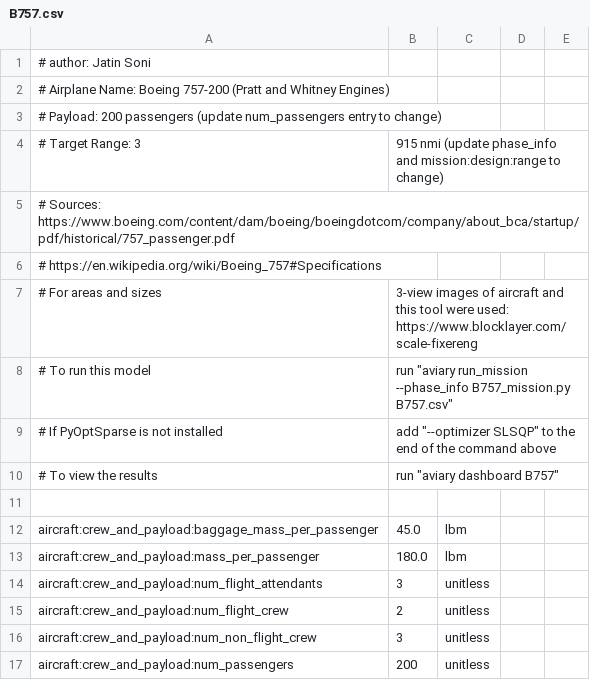
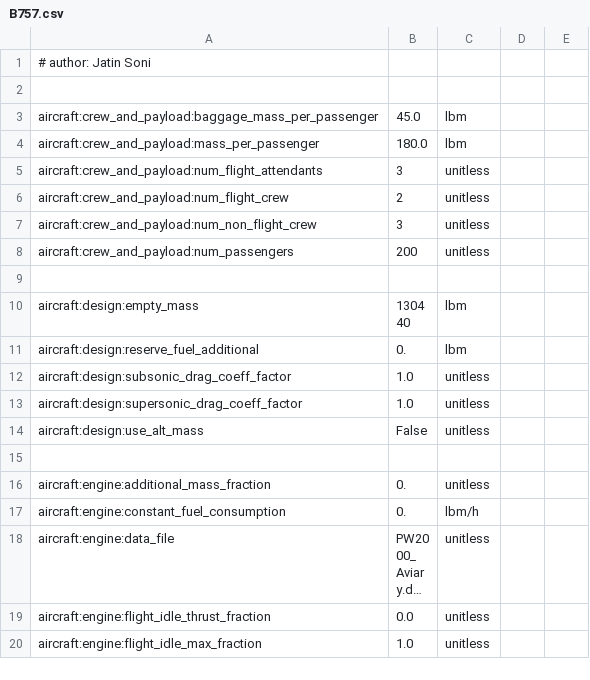
Before and after one commit to OpenMDAO/Aviary_Community, a CSV file: Boeing 757-200/B757.csv, drawn as a sheet; only a part is shown; the shorter side is filled out with more unchanged rows; long unchanged cells end in …; the diff names each change by its address in the sheet, - before the commit and + after, or states it on an @@ line.

```diff
--- a/Boeing 757-200/B757.csv
+++ b/Boeing 757-200/B757.csv
-row 2: # Airplane Name: Boeing 757-200 (Pratt and Whitney Engines)
-row 3: # Payload: 200 passengers (update num_passengers entry to change)
-row 4: # Target Range: 3 | 915 nmi (update phase_info and mission:design:range to change)
-row 5: # Sources: https://www.boeing.com/content/dam/boeing/boeingdotcom/company/about_bca/startup/pdf/historical/757_passenger.pdf
-row 6: # https://en.wikipedia.org/wiki/Boeing_757#Specifications
-row 7: # For areas and sizes | 3-view images of aircraft and this tool were used: https://www.blocklayer.com/scale-fixereng
-row 8: # To run this model | run "aviary run_mission --phase_info B757_mission.py B757.csv"
-row 9: # If PyOptSparse is not installed | add "--optimizer SLSQP" to the end of the command above
-row 10: # To view the results | run "aviary dashboard B757"
```
Also changed, not shown: Boeing C-17 Globemaster/C17.csv, Boeing C-40 Clipper/C40.csv, 3 other files.
